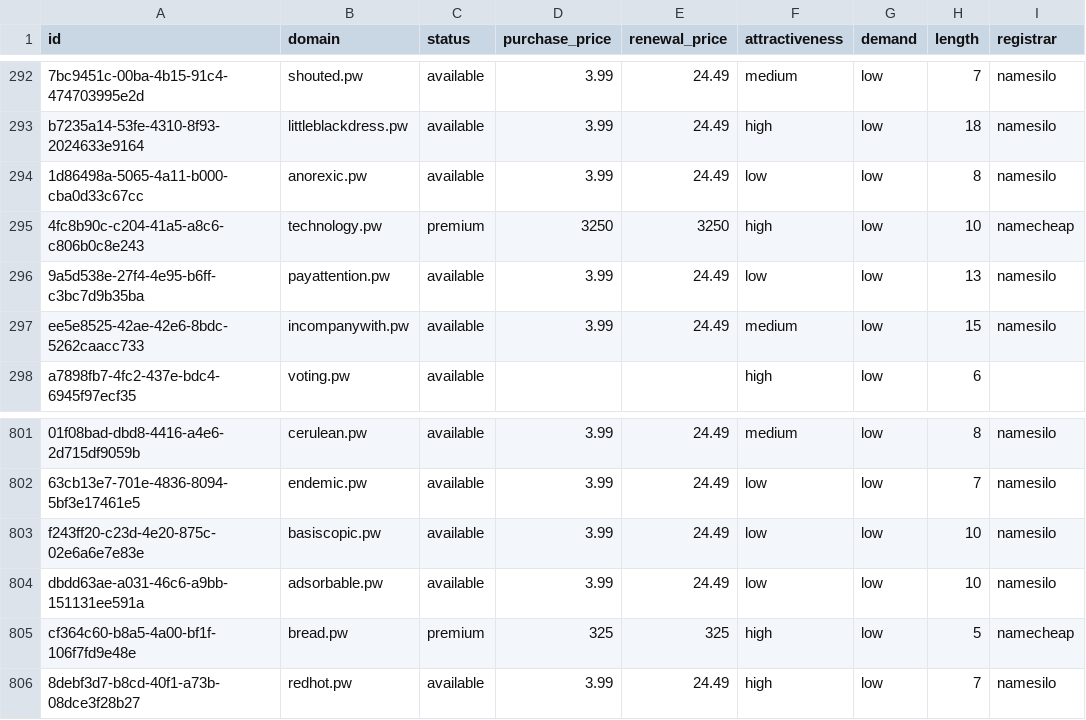
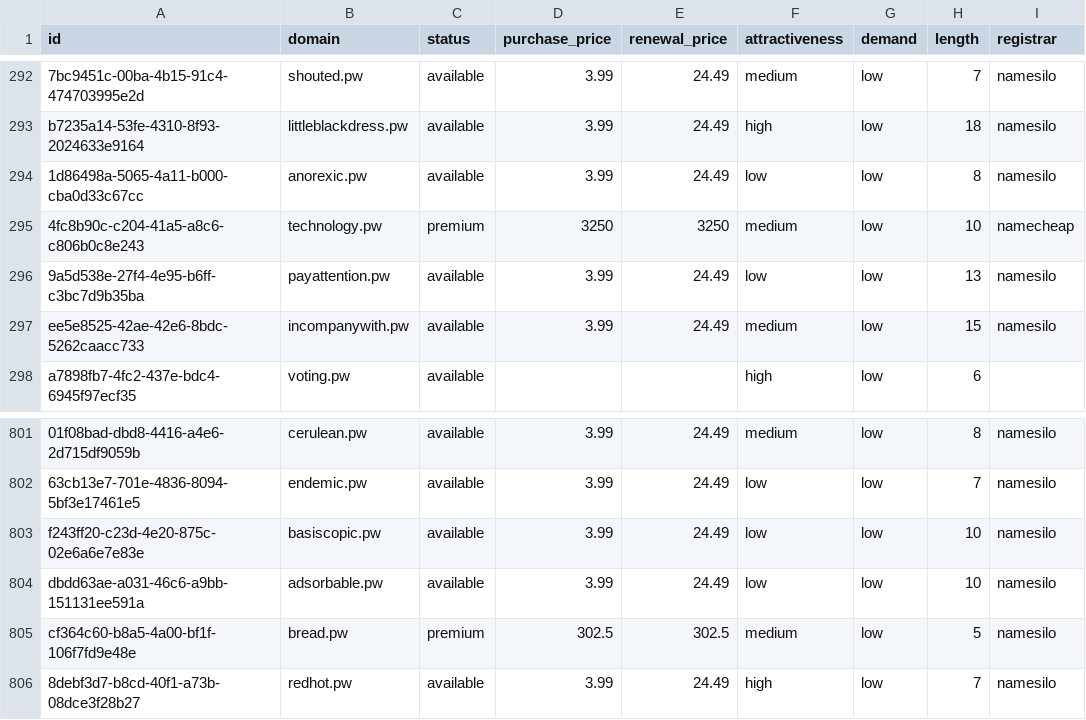
Before and after one commit to UniqueDomains/pw-oneword-domains, a CSV file: pw.csv, drawn as a sheet; only a part is shown, gaps mark what is left out; the diff names each change by its address in the sheet, - before the commit and + after, or states it on an @@ line.

Commit message:
Domains update

```diff
--- a/pw.csv
+++ b/pw.csv
-F295 (attractiveness): high
+F295 (attractiveness): medium
-D805 (purchase_price): 325
+D805 (purchase_price): 302.5
-E805 (renewal_price): 325
+E805 (renewal_price): 302.5
-F805 (attractiveness): high
+F805 (attractiveness): medium
-I805 (registrar): namecheap
+I805 (registrar): namesilo
```
Also changed, not shown: 4 other files.
